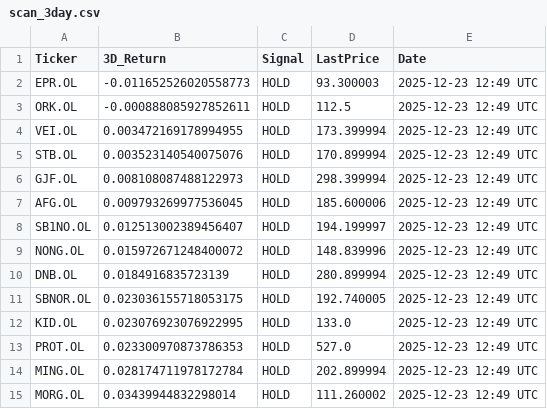
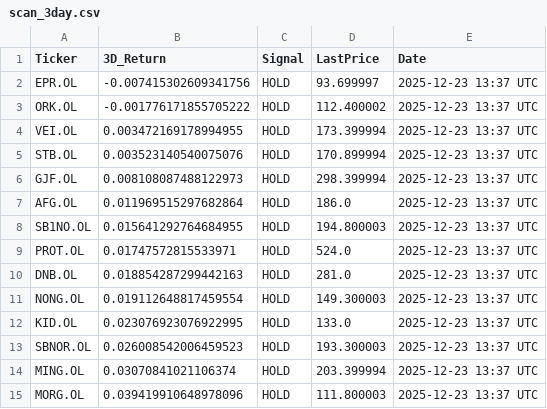
Before and after one commit to AndersHagenH/Stock_fetches, a CSV file: public/data/scan_3day.csv, drawn as a sheet.

```diff
--- a/public/data/scan_3day.csv
+++ b/public/data/scan_3day.csv
@@ -1,15 +1,15 @@
 Ticker,3D_Return,Signal,LastPrice,Date
-EPR.OL,-0.011652526020558773,HOLD,93.300003,2025-12-23 12:49 UTC
-ORK.OL,-0.000888085927852611,HOLD,112.5,2025-12-23 12:49 UTC
-VEI.OL,0.003472169178994955,HOLD,173.399994,2025-12-23 12:49 UTC
-STB.OL,0.003523140540075076,HOLD,170.899994,2025-12-23 12:49 UTC
-GJF.OL,0.008108087488122973,HOLD,298.399994,2025-12-23 12:49 UTC
-AFG.OL,0.009793269977536045,HOLD,185.600006,2025-12-23 12:49 UTC
-SB1NO.OL,0.012513002389456407,HOLD,194.199997,2025-12-23 12:49 UTC
-NONG.OL,0.015972671248400072,HOLD,148.839996,2025-12-23 12:49 UTC
-DNB.OL,0.0184916835723139,HOLD,280.899994,2025-12-23 12:49 UTC
-SBNOR.OL,0.023036155718053175,HOLD,192.740005,2025-12-23 12:49 UTC
-KID.OL,0.023076923076922995,HOLD,133.0,2025-12-23 12:49 UTC
-PROT.OL,0.023300970873786353,HOLD,527.0,2025-12-23 12:49 UTC
-MING.OL,0.028174711978172784,HOLD,202.899994,2025-12-23 12:49 UTC
-MORG.OL,0.03439944832298014,HOLD,111.260002,2025-12-23 12:49 UTC
+EPR.OL,-0.007415302609341756,HOLD,93.699997,2025-12-23 13:37 UTC
+ORK.OL,-0.001776171855705222,HOLD,112.400002,2025-12-23 13:37 UTC
+VEI.OL,0.003472169178994955,HOLD,173.399994,2025-12-23 13:37 UTC
+STB.OL,0.003523140540075076,HOLD,170.899994,2025-12-23 13:37 UTC
+GJF.OL,0.008108087488122973,HOLD,298.399994,2025-12-23 13:37 UTC
+AFG.OL,0.011969515297682864,HOLD,186.0,2025-12-23 13:37 UTC
+SB1NO.OL,0.015641292764684955,HOLD,194.800003,2025-12-23 13:37 UTC
+PROT.OL,0.01747572815533971,HOLD,524.0,2025-12-23 13:37 UTC
+DNB.OL,0.018854287299442163,HOLD,281.0,2025-12-23 13:37 UTC
+NONG.OL,0.019112648817459554,HOLD,149.300003,2025-12-23 13:37 UTC
+KID.OL,0.023076923076922995,HOLD,133.0,2025-12-23 13:37 UTC
+SBNOR.OL,0.026008542006459523,HOLD,193.300003,2025-12-23 13:37 UTC
+MING.OL,0.03070841021106374,HOLD,203.399994,2025-12-23 13:37 UTC
+MORG.OL,0.039419910648978096,HOLD,111.800003,2025-12-23 13:37 UTC
```
Also changed, not shown: 1 other file.
